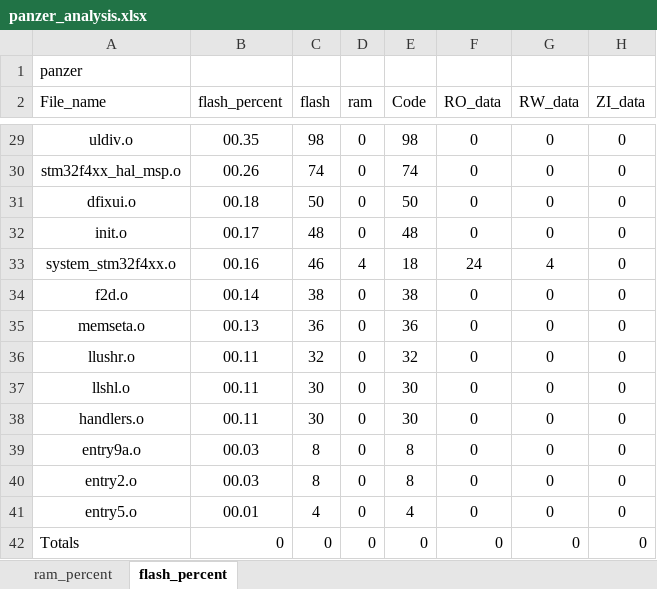
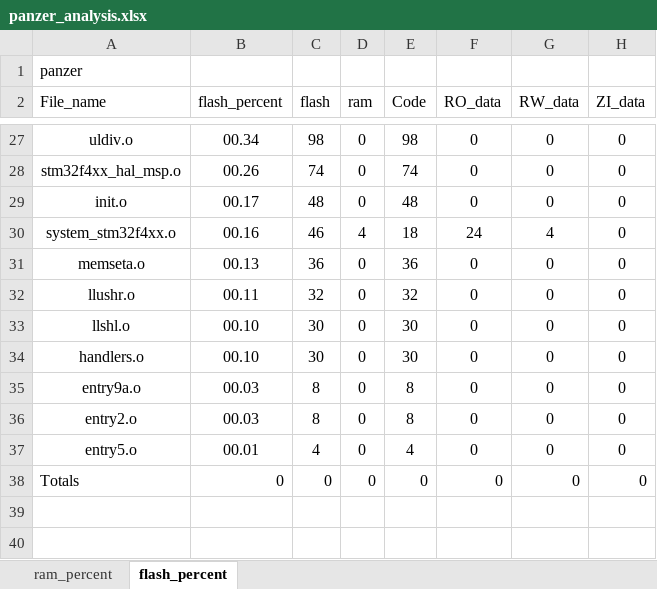
Before and after one commit to paint-boy/Engineering-competition-code, an Excel workbook: MDK-ARM/panzer_analysis.xlsx, sheet flash_percent, drawn as a sheet; only a part is shown, gaps mark what is left out; values as stored, in another font and other column widths than the file's, no borders; charts and pictures and table styles not drawn; removed rows and columns are numbered as before the commit, all else as after; the diff covers the shown part only; the diff names each change by its address in the sheet, - before the commit and + after, or states it on an @@ line.

```diff
--- a/MDK-ARM/panzer_analysis.xlsx (sheet flash_percent)
+++ b/MDK-ARM/panzer_analysis.xlsx (sheet flash_percent)
-B27 (flash_percent): 00.35
+B27 (flash_percent): 00.34
-row 31: dfixui.o | 00.18 | 50 | 0 | 50 | 0 | 0 | 0
-row 34: f2d.o | 00.14 | 38 | 0 | 38 | 0 | 0 | 0
-B33:B34 (flash_percent): 00.11
+B33:B34 (flash_percent): 00.10
```
Also changed, not shown: 2 added rows, 4 removed rows and 25 edited cells elsewhere in this sheet, sheet ram_percent, charts or pictures, 13 other files.
